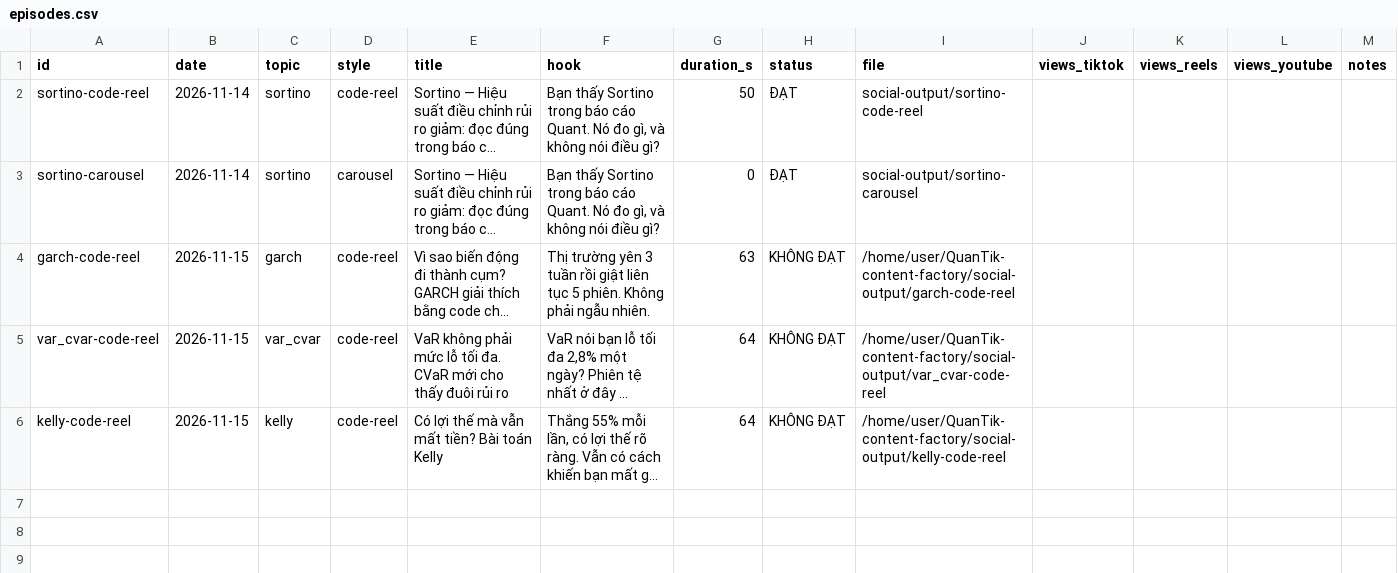
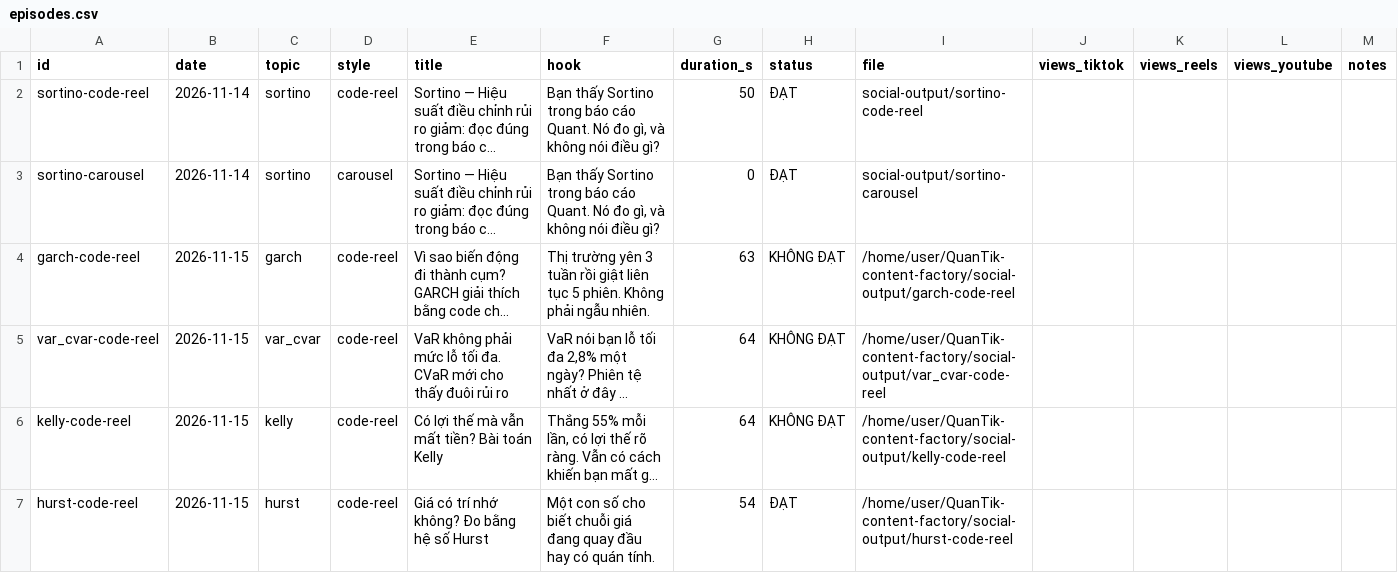
Before and after one commit to kwuangyong/QuanTik-content-factory, a CSV file: .claude/skills/quantik-video-factory/knowledge/episodes.csv, drawn as a sheet; long unchanged cells end in …; the diff names each change by its address in the sheet, - before the commit and + after, or states it on an @@ line.

```diff
--- a/.claude/skills/quantik-video-factory/knowledge/episodes.csv
+++ b/.claude/skills/quantik-video-factory/knowledge/episodes.csv
+row 7: hurst-code-reel | 2026-11-15 | hurst | code-reel | Giá có trí nhớ không? Đo bằng hệ số Hurst | Một con số cho biết chuỗi giá đang quay đầu hay có quán tính. | 54 | ĐẠT | /home/user/QuanTik-content-factory/social-output/hurst-code-reel
```
